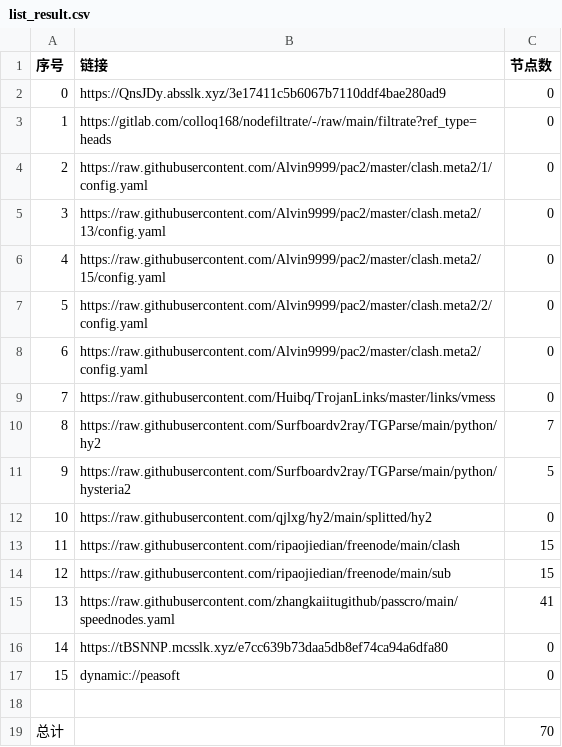
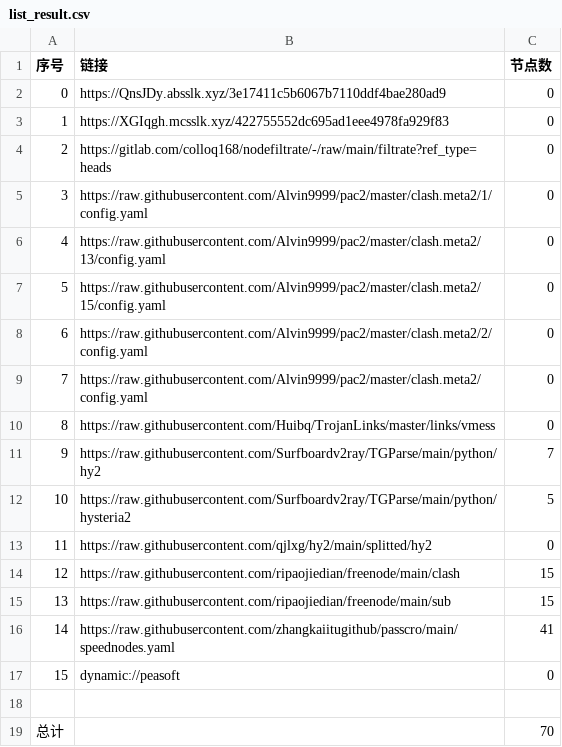
Before and after one commit to sileopro/AutoMergePublicNodes, a CSV file: list_result.csv, drawn as a sheet; removed rows and columns are numbered as before the commit, all else as after; the diff names each change by its address in the sheet, - before the commit and + after, or states it on an @@ line.

```diff
--- a/list_result.csv
+++ b/list_result.csv
+row 3: 1 | https://XGIqgh.mcsslk.xyz/422755552dc695ad1eee4978fa929f83 | 0
@@ column A (序号) renumbered between rows 4 and 16 @@
-row 16: 14 | https://tBSNNP.mcsslk.xyz/e7cc639b73daa5db8ef74ca94a6dfa80 | 0
```
Also changed, not shown: 20 other files.
